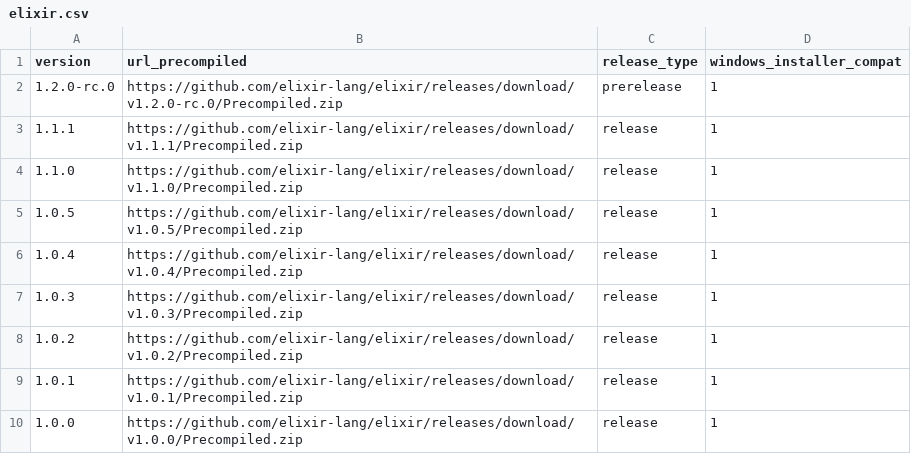
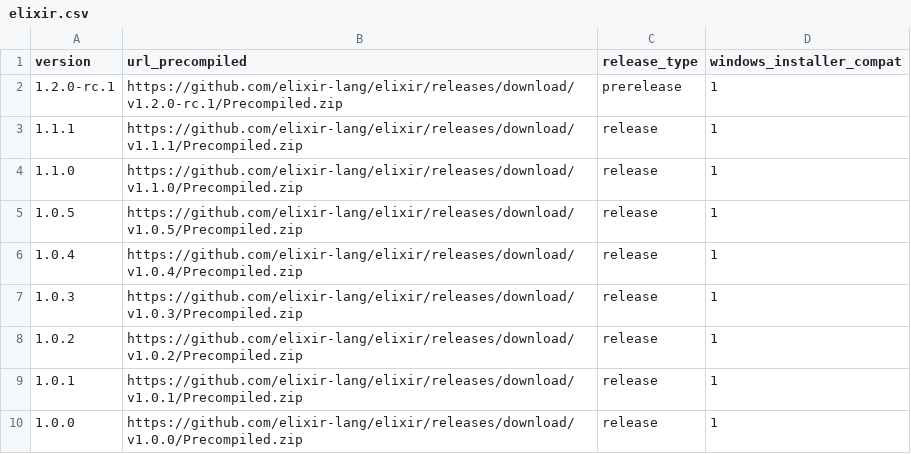
Before and after one commit to elixir-lang/elixir-lang.github.com, a CSV file: elixir.csv, drawn as a sheet.

Commit message:
Release v1.2.0-rc.1

```diff
--- a/elixir.csv
+++ b/elixir.csv
@@ -1,3 +1,3 @@
 version,url_precompiled,release_type,windows_installer_compat
-1.2.0-rc.0,https://github.com/elixir-lang/elixir/releases/download/v1.2.0-rc.0/Precompiled.zip,prerelease,1
+1.2.0-rc.1,https://github.com/elixir-lang/elixir/releases/download/v1.2.0-rc.1/Precompiled.zip,prerelease,1
 1.1.1,https://github.com/elixir-lang/elixir/releases/download/v1.1.1/Precompiled.zip,release,1
```
